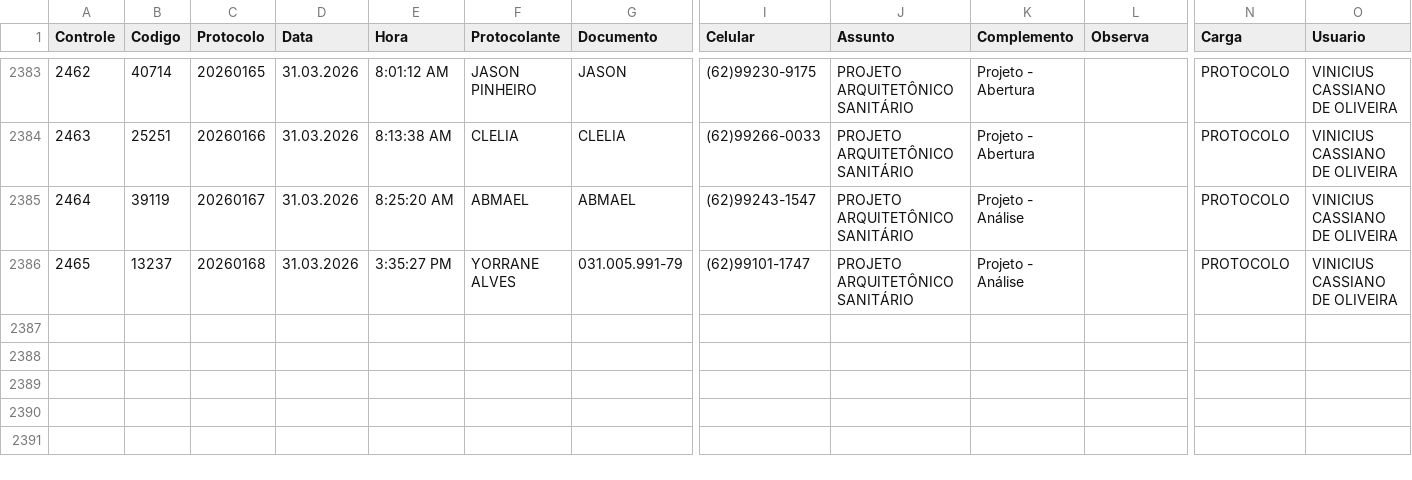
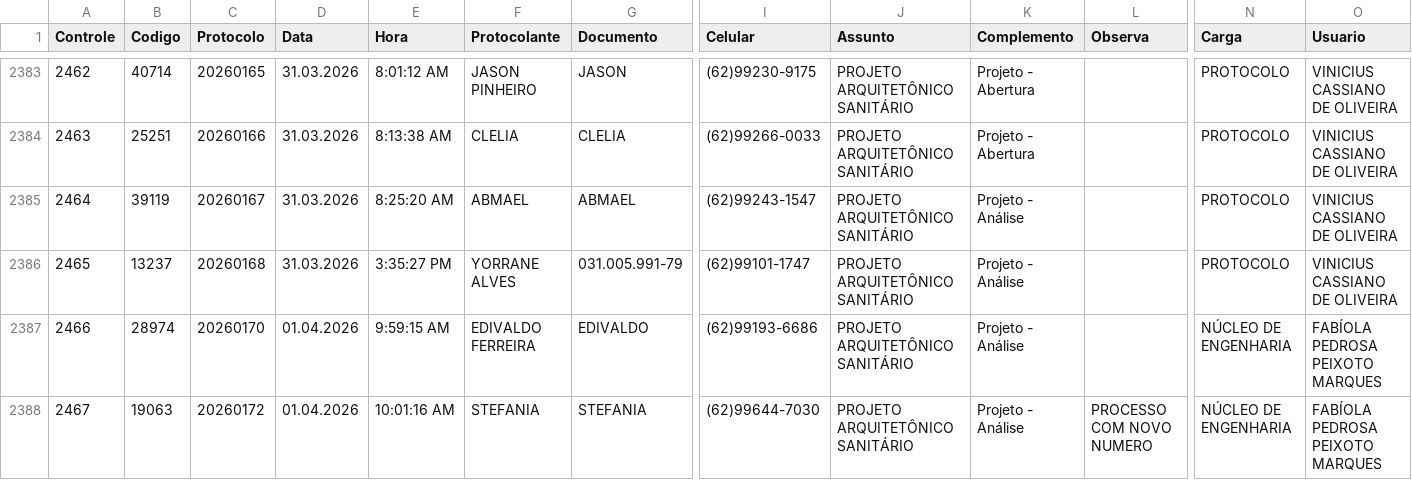
Before and after one commit to VisaAnapolis/APP, a CSV file: data/protocolo.csv, drawn as a sheet; only a part is shown, gaps mark what is left out; rows hold the shown columns only; the diff covers the shown part only; the diff names each change by its address in the sheet, - before the commit and + after, or states it on an @@ line.

Commit message:
Auto-sync data 01/04/2026 11:11:30,49

```diff
--- a/data/protocolo.csv
+++ b/data/protocolo.csv
+row 2387: 2466 | 28974 | 20260170 | 01.04.2026 | 9:59:15 AM | EDIVALDO FERREIRA | EDIVALDO | (62)99193-6686 | PROJETO ARQUITETÔNICO SANITÁRIO | Projeto - Análise |  | NÚCLEO DE ENGENHARIA | FABÍOLA PEDROSA PEIXOTO MARQUES
+row 2388: 2467 | 19063 | 20260172 | 01.04.2026 | 10:01:16 AM | STEFANIA | STEFANIA | (62)99644-7030 | PROJETO ARQUITETÔNICO SANITÁRIO | Projeto - Análise | PROCESSO COM NOVO NUMERO | NÚCLEO DE ENGENHARIA | FABÍOLA PEDROSA PEIXOTO MARQUES
```
Also changed, not shown: 1 added row and 3 edited cells elsewhere in this file, data/tramitacao.csv, 23 other files.
